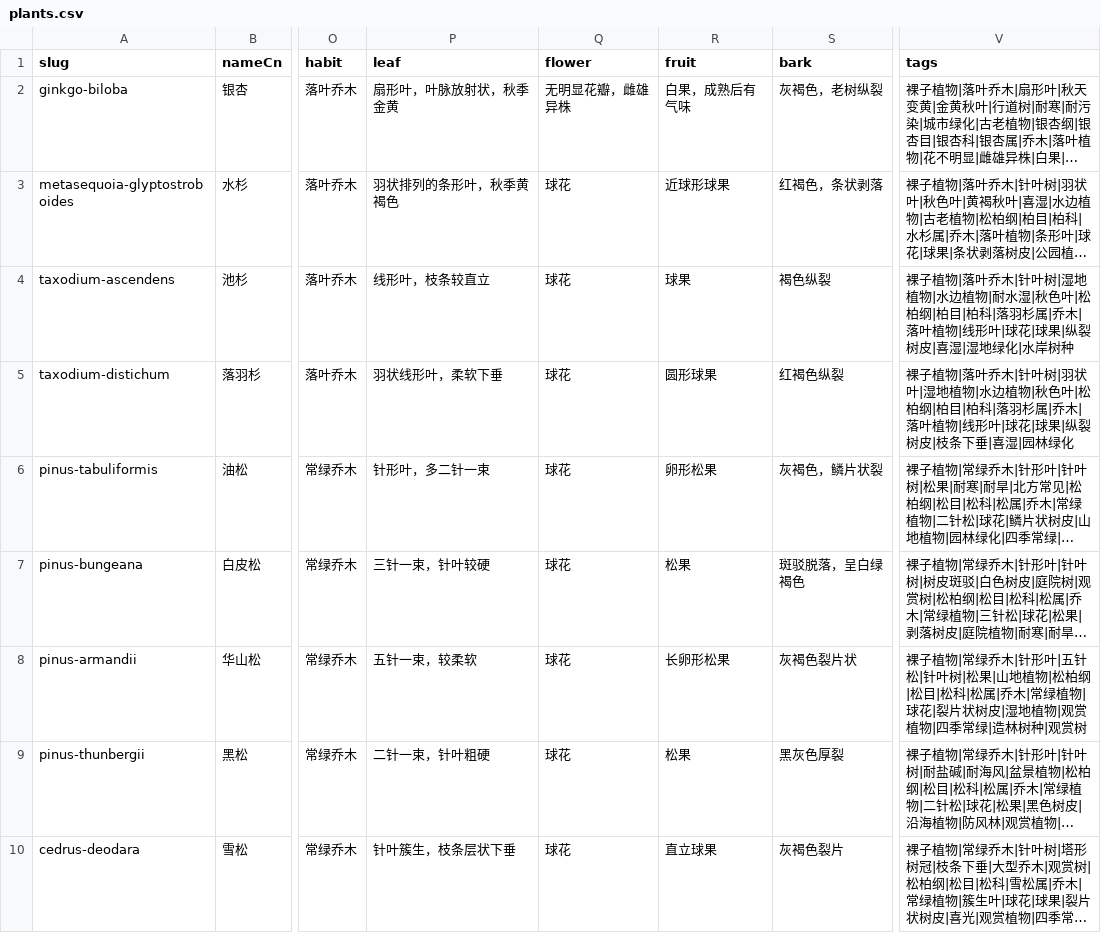
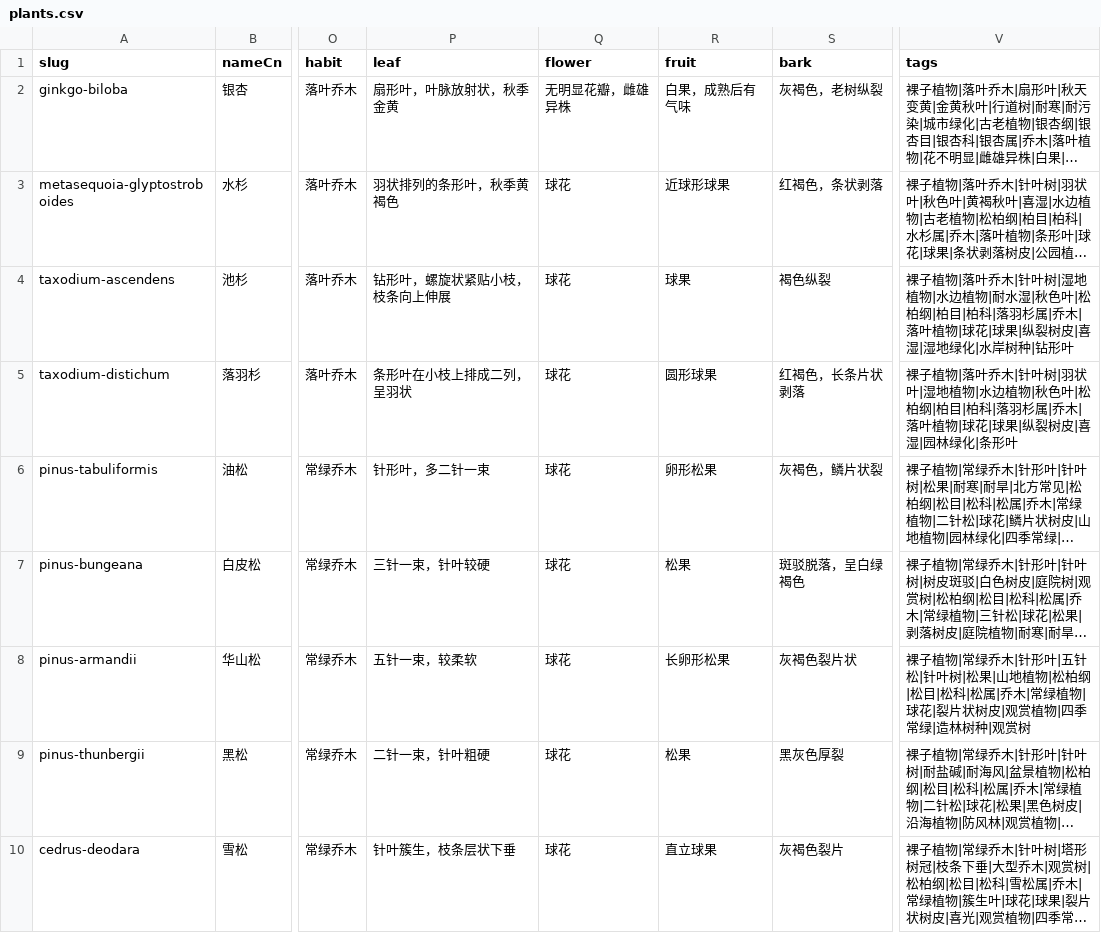
Before and after one commit to zhengxr566/plantatlas, a CSV file: data/plants.csv, drawn as a sheet; only a part is shown, gaps mark what is left out; long unchanged cells end in …; the diff covers the shown part only; the diff names each change by its address in the sheet, - before the commit and + after, or states it on an @@ line.

```diff
--- a/data/plants.csv
+++ b/data/plants.csv
-P4 (leaf): 线形叶，枝条较直立
+P4 (leaf): 钻形叶，螺旋状紧贴小枝，枝条向上伸展
-V4 (tags): …叶植物|线形叶|球花|球果|纵裂树皮|喜湿|湿地绿化|水岸树种
+V4 (tags): …叶植物|球花|球果|纵裂树皮|喜湿|湿地绿化|水岸树种|钻形叶
-P5 (leaf): 羽状线形叶，柔软下垂
+P5 (leaf): 条形叶在小枝上排成二列，呈羽状
-S5 (bark): 红褐色纵裂
+S5 (bark): 红褐色，长条片状剥落
-V5 (tags): …叶植物|线形叶|球花|球果|纵裂树皮|枝条下垂|喜湿|园林绿化
+V5 (tags): …叶植物|球花|球果|纵裂树皮|喜湿|园林绿化|条形叶
-V8 (tags): …状树皮|湿地植物|观赏植物…
+V8 (tags): …状树皮|观赏植物…
```
Also changed, not shown: 63 edited cells elsewhere in this file, data/photos.csv, 1 other file.
